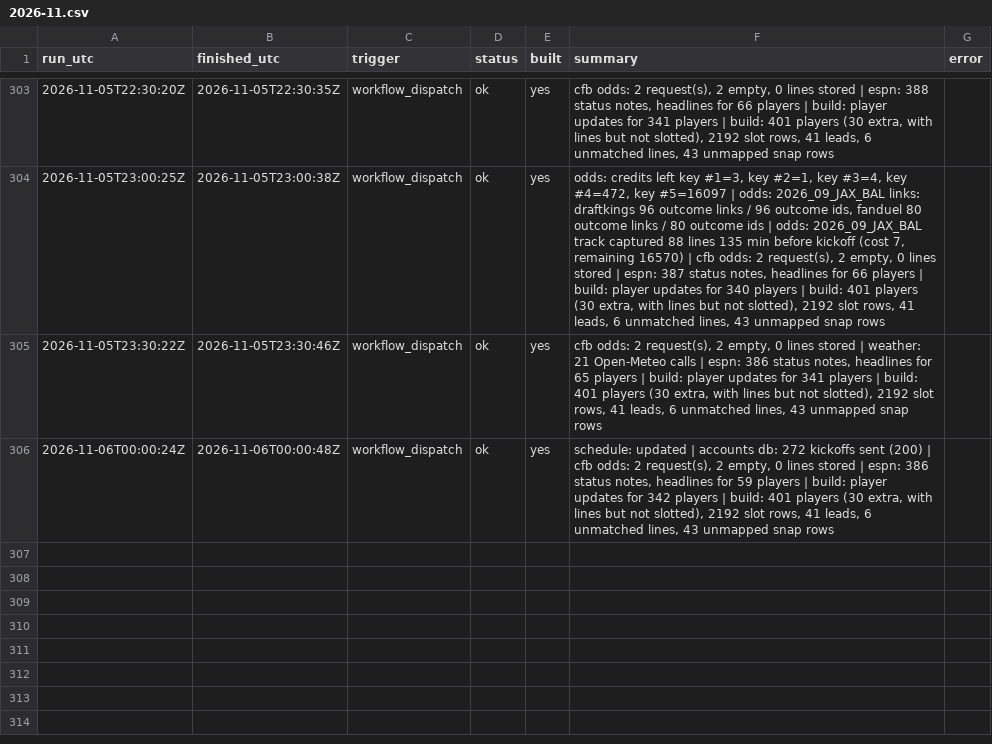
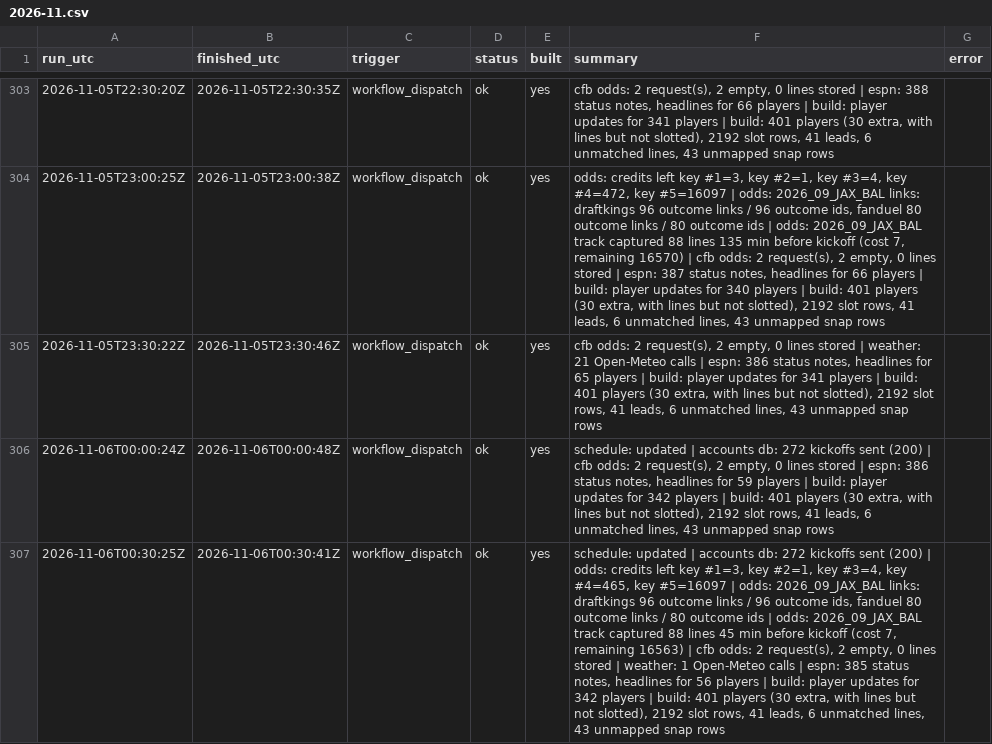
Before and after one commit to mvpeterson0-netizen/NFL-Odds-Tracker, a CSV file: data/runs/2026-11.csv, drawn as a sheet; only a part is shown, gaps mark what is left out; the diff names each change by its address in the sheet, - before the commit and + after, or states it on an @@ line.

```diff
--- a/data/runs/2026-11.csv
+++ b/data/runs/2026-11.csv
+row 307: 2026-11-06T00:30:25Z | 2026-11-06T00:30:41Z | workflow_dispatch | ok | yes | schedule: updated | accounts db: 272 kickoffs sent (200) | odds: credits left key #1=3, key #2=1, key #3=4, key #4=465, key #5=16097 | odds: 2026_09_JAX_BAL links: draftkings 96 outcome links / 96 outcome ids, fanduel 80 outcome links / 80 outcome ids | odds: 2026_09_JAX_BAL track captured 88 lines 45 min before kickoff (cost 7, remaining 16563) | cfb odds: 2 request(s), 2 empty, 0 lines stored | weather: 1 Open-Meteo calls | espn: 385 status notes, headlines for 56 players | build: player updates for 342 players | build: 401 players (30 extra, with lines but not slotted), 2192 slot rows, 41 leads, 6 unmatched lines, 43 unmapped snap rows
```
Also changed, not shown: data/prop_links.csv, data/pull_log.csv, 10 other files.
